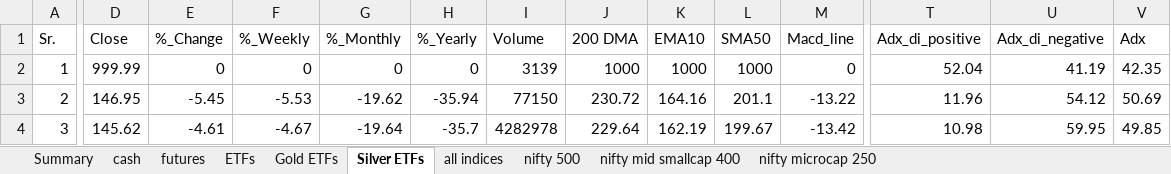
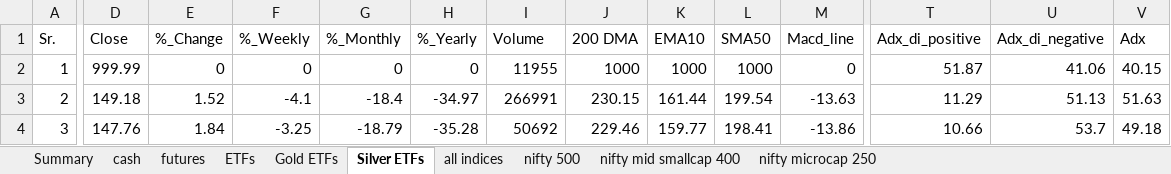
Before and after one commit to mohilsanghavi/Tlive, an Excel workbook: data/Chartink_Groups_2026-11-26.xlsx, sheet Silver ETFs, drawn as a sheet; only a part is shown, gaps mark what is left out; values as stored, in another font and other column widths than the file's, no borders; the diff covers the shown part only; the diff names each change by its address in the sheet, - before the commit and + after, or states it on an @@ line.

```diff
--- a/data/Chartink_Groups_2026-11-26.xlsx (sheet Silver ETFs)
+++ b/data/Chartink_Groups_2026-11-26.xlsx (sheet Silver ETFs)
-I2 (Volume): 3139
+I2 (Volume): 11955
-T2 (Adx_di_positive): 52.04
+T2 (Adx_di_positive): 51.87
-U2 (Adx_di_negative): 41.19
+U2 (Adx_di_negative): 41.06
-V2 (Adx): 42.35
+V2 (Adx): 40.15
-D3 (Close): 146.95
+D3 (Close): 149.18
-E3 (%_Change): -5.45
+E3 (%_Change): 1.52
-F3 (%_Weekly): -5.53
+F3 (%_Weekly): -4.1
-G3 (%_Monthly): -19.62
+G3 (%_Monthly): -18.4
-H3 (%_Yearly): -35.94
+H3 (%_Yearly): -34.97
-I3 (Volume): 77150
+I3 (Volume): 266991
-J3 (200 DMA): 230.72
+J3 (200 DMA): 230.15
-K3 (EMA10): 164.16
+K3 (EMA10): 161.44
-L3 (SMA50): 201.1
+L3 (SMA50): 199.54
-M3 (Macd_line): -13.22
+M3 (Macd_line): -13.63
-T3 (Adx_di_positive): 11.96
+T3 (Adx_di_positive): 11.29
-U3 (Adx_di_negative): 54.12
+U3 (Adx_di_negative): 51.13
-V3 (Adx): 50.69
+V3 (Adx): 51.63
-D4 (Close): 145.62
+D4 (Close): 147.76
-E4 (%_Change): -4.61
+E4 (%_Change): 1.84
-F4 (%_Weekly): -4.67
+F4 (%_Weekly): -3.25
-G4 (%_Monthly): -19.64
+G4 (%_Monthly): -18.79
-H4 (%_Yearly): -35.7
+H4 (%_Yearly): -35.28
-I4 (Volume): 4282978
+I4 (Volume): 50692
-J4 (200 DMA): 229.64
+J4 (200 DMA): 229.46
-K4 (EMA10): 162.19
+K4 (EMA10): 159.77
-L4 (SMA50): 199.67
+L4 (SMA50): 198.41
-M4 (Macd_line): -13.42
+M4 (Macd_line): -13.86
-T4 (Adx_di_positive): 10.98
+T4 (Adx_di_positive): 10.66
-U4 (Adx_di_negative): 59.95
+U4 (Adx_di_negative): 53.7
-V4 (Adx): 49.85
+V4 (Adx): 49.18
```
Also changed, not shown: 228 edited cells elsewhere in this sheet, sheet cash, sheet nifty 500, sheet nifty mid smallcap 400, sheet ETFs, sheet nifty microcap 250, sheet futures, 3 more sheets, 1 other file.
